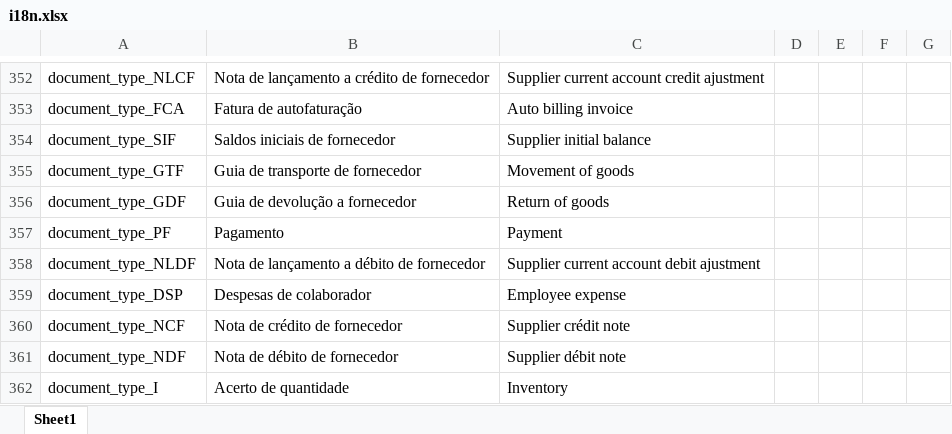
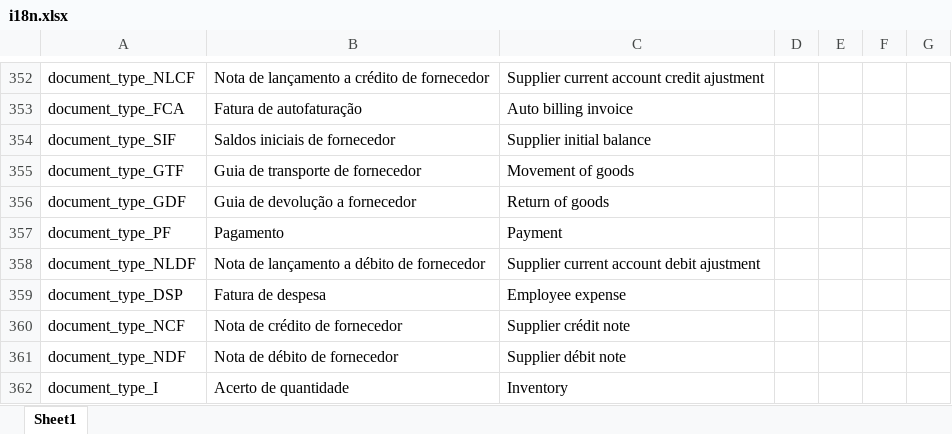
Before and after one commit to vpfpinho/sp-duh, an Excel workbook: config/i18n/i18n.xlsx, sheet Sheet1, drawn as a sheet; only a part is shown, gaps mark what is left out; values as stored, in another font and other column widths than the file's, no borders; table styles not drawn; the diff names each change by its address in the sheet, - before the commit and + after, or states it on an @@ line.

Commit message:
Fix DSP description for printing

```diff
--- a/config/i18n/i18n.xlsx (sheet Sheet1)
+++ b/config/i18n/i18n.xlsx (sheet Sheet1)
-B359: Despesas de colaborador
+B359: Fatura de despesa
```
